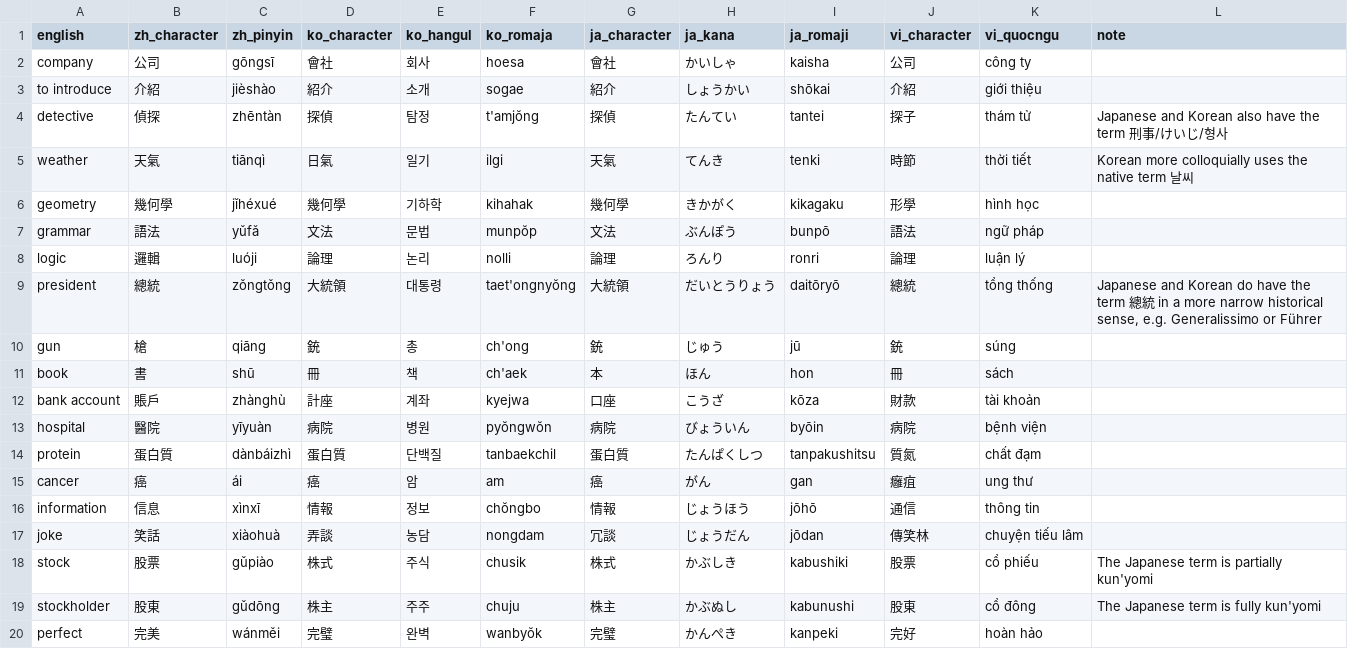
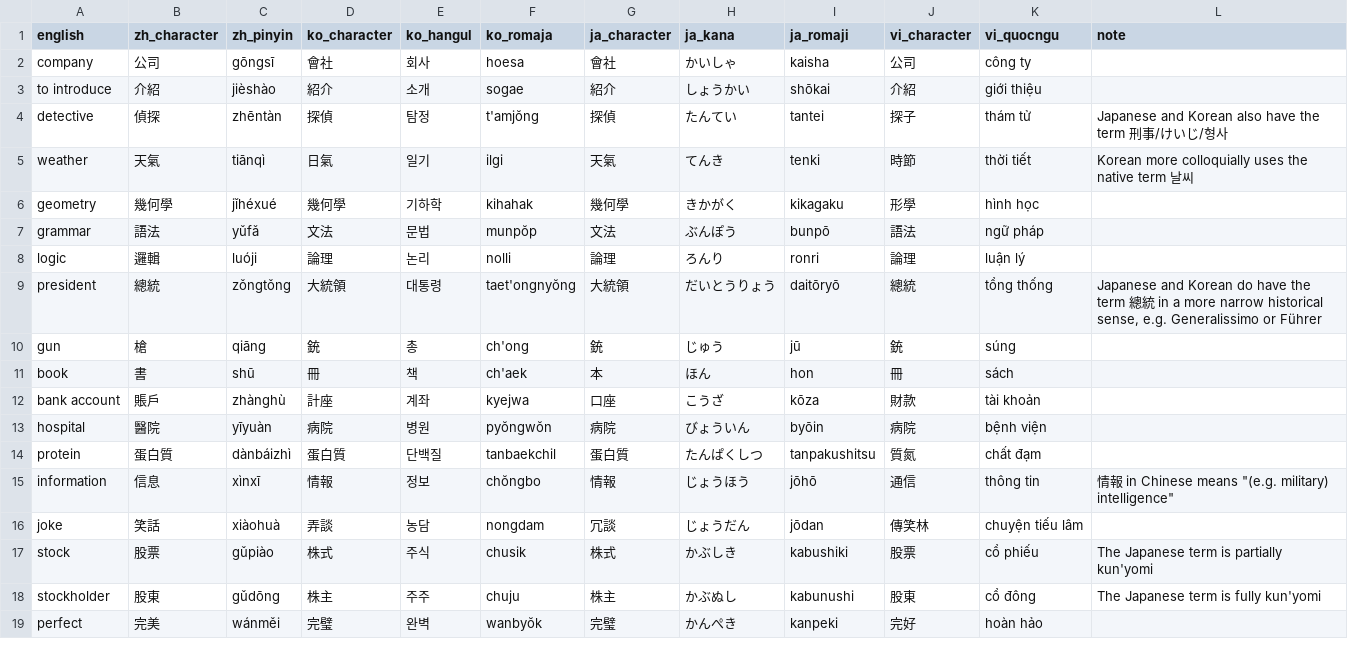
Before and after one commit to kebuhcah/sinosphere, a CSV file: cjkv_entries.csv, drawn as a sheet.

Commit message:
more entries

```diff
--- a/cjkv_entries.csv
+++ b/cjkv_entries.csv
@@ -14,4 +14,3 @@ hospital,醫院,yīyuàn,病院,병원,pyŏngwŏn,病院,びょういん,byōin,
 protein,蛋白質,dànbáizhì,蛋白質,단백질,tanbaekchil,蛋白質,たんぱくしつ,tanpakushitsu,質氮,chất đạm,
-cancer,癌,ái,癌,암,am,癌,がん,gan,癰疽,ung thư,
-information,信息,xìnxī,情報,정보,chŏngbo,情報,じょうほう,jōhō,通信,thông tin,
+information,信息,xìnxī,情報,정보,chŏngbo,情報,じょうほう,jōhō,通信,thông tin,"情報 in Chinese means ""(e.g. military) intelligence"""
 joke,笑話,xiàohuà,弄談,농담,nongdam,冗談,じょうだん,jōdan,傳笑林,chuyện tiếu lâm,
```
